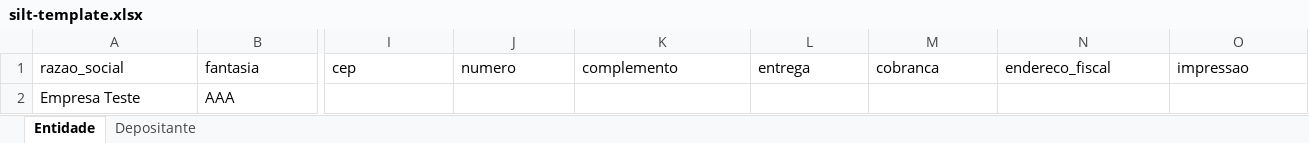
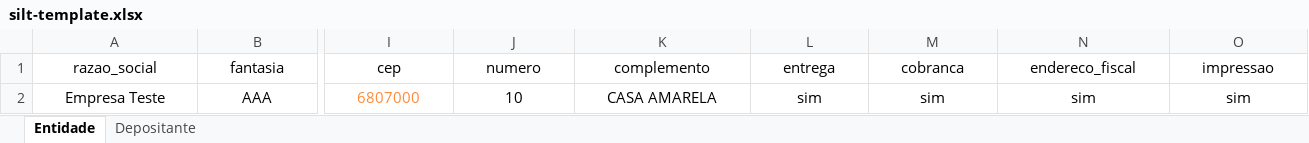
Before and after one commit to LFSOFTWARE/infra-aauto, an Excel workbook: infraAuto/silt-template.xlsx, sheet Entidade, drawn as a sheet; only a part is shown, gaps mark what is left out; values as stored, in another font and other column widths than the file's, no borders; the diff covers the shown part only; the diff names each change by its address in the sheet, - before the commit and + after, or states it on an @@ line.

Commit message:
feat: cadastro de entidade completa

```diff
--- a/infraAuto/silt-template.xlsx (sheet Entidade)
+++ b/infraAuto/silt-template.xlsx (sheet Entidade)
-A1:O1 alignment: left
+A1:O1 alignment: center
-A2:B2 alignment: left
+A2:B2 alignment: center
-I2 (cep): (empty)
+I2 (cep): 6807000
-J2 (numero): (empty)
+J2 (numero): 10
-K2 (complemento): (empty)
+K2 (complemento): CASA AMARELA
-L2 (entrega): (empty)
+L2 (entrega): sim
-M2 (cobranca): (empty)
+M2 (cobranca): sim
-N2 (endereco_fiscal): (empty)
+N2 (endereco_fiscal): sim
-O2 (impressao): (empty)
+O2 (impressao): sim
```
Also changed, not shown: cell formats elsewhere in this sheet, 2 other files.
